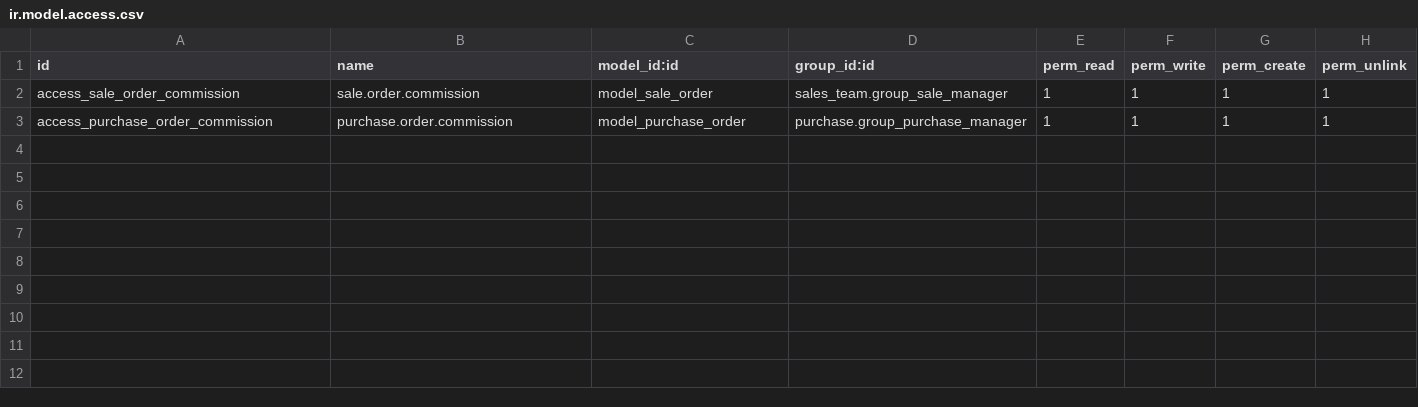
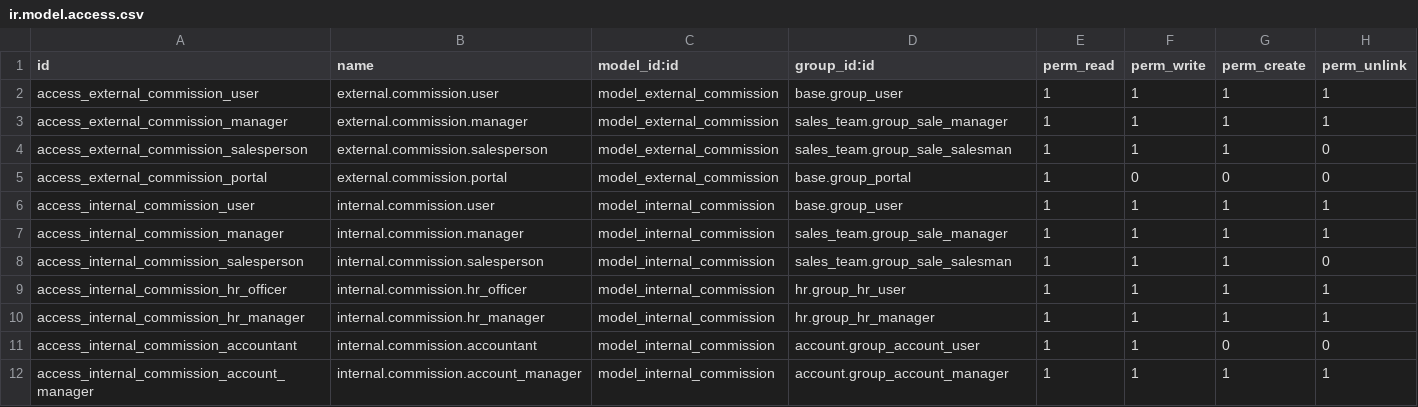
Before and after one commit to renbran/FINAL-ODOO-APPS, a CSV file: commission_ax/security/ir.model.access.csv, drawn as a sheet.

```diff
--- a/commission_ax/security/ir.model.access.csv
+++ b/commission_ax/security/ir.model.access.csv
@@ -1,3 +1,12 @@
 id,name,model_id:id,group_id:id,perm_read,perm_write,perm_create,perm_unlink
-access_sale_order_commission,sale.order.commission,model_sale_order,sales_team.group_sale_manager,1,1,1,1
-access_purchase_order_commission,purchase.order.commission,model_purchase_order,purchase.group_purchase_manager,1,1,1,1
+access_external_commission_user,external.commission.user,model_external_commission,base.group_user,1,1,1,1
+access_external_commission_manager,external.commission.manager,model_external_commission,sales_team.group_sale_manager,1,1,1,1
+access_external_commission_salesperson,external.commission.salesperson,model_external_commission,sales_team.group_sale_salesman,1,1,1,0
+access_external_commission_portal,external.commission.portal,model_external_commission,base.group_portal,1,0,0,0
+access_internal_commission_user,internal.commission.user,model_internal_commission,base.group_user,1,1,1,1
+access_internal_commission_manager,internal.commission.manager,model_internal_commission,sales_team.group_sale_manager,1,1,1,1
+access_internal_commission_salesperson,internal.commission.salesperson,model_internal_commission,sales_team.group_sale_salesman,1,1,1,0
+access_internal_commission_hr_officer,internal.commission.hr_officer,model_internal_commission,hr.group_hr_user,1,1,1,1
+access_internal_commission_hr_manager,internal.commission.hr_manager,model_internal_commission,hr.group_hr_manager,1,1,1,1
+access_internal_commission_accountant,internal.commission.accountant,model_internal_commission,account.group_account_user,1,1,0,0
+access_internal_commission_account_manager,internal.commission.account_manager,model_internal_commission,account.group_account_manager,1,1,1,1
```
Also changed, not shown: 1 other file.
